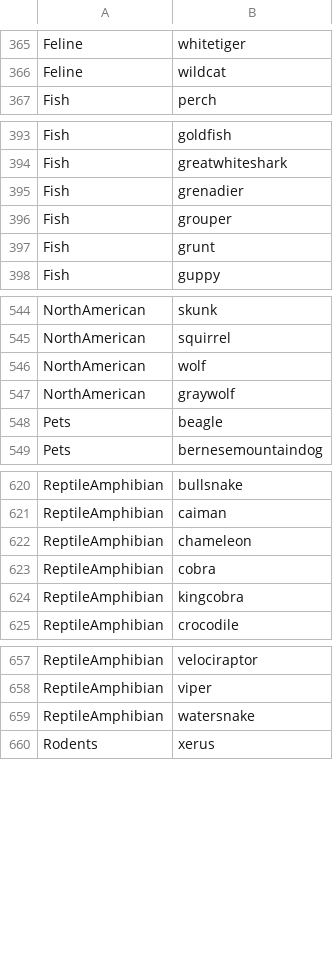
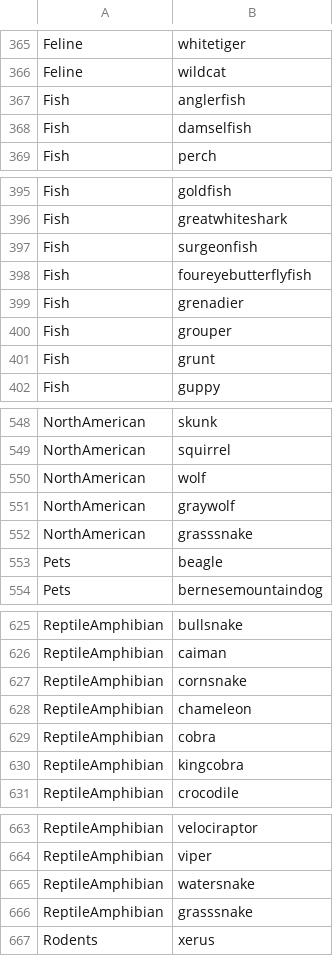
Before and after one commit to AusterweilLab/snafu-gui, a CSV file: schemes/troyer_hills_zemla_animals.csv, drawn as a sheet; only a part is shown, gaps mark what is left out; the diff covers the shown part only; the diff names each change by its address in the sheet, - before the commit and + after, or states it on an @@ line.

```diff
--- a/schemes/troyer_hills_zemla_animals.csv
+++ b/schemes/troyer_hills_zemla_animals.csv
+row 367: Fish | anglerfish
+row 368: Fish | damselfish
+row 397: Fish | surgeonfish
+row 398: Fish | foureyebutterflyfish
+row 552: NorthAmerican | grasssnake
+row 627: ReptileAmphibian | cornsnake
+row 666: ReptileAmphibian | grasssnake
```
Also changed, not shown: 1 added row elsewhere in this file, spellfiles/animals_kendra_spellfile.csv, 9 other files.
